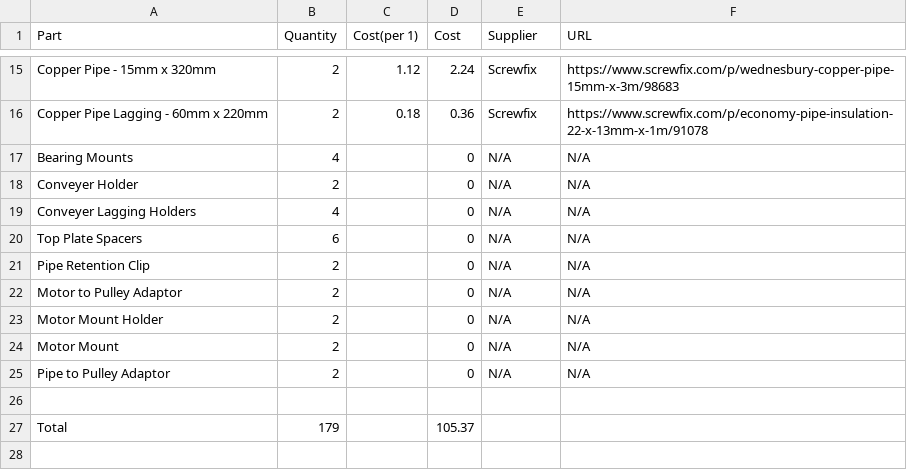
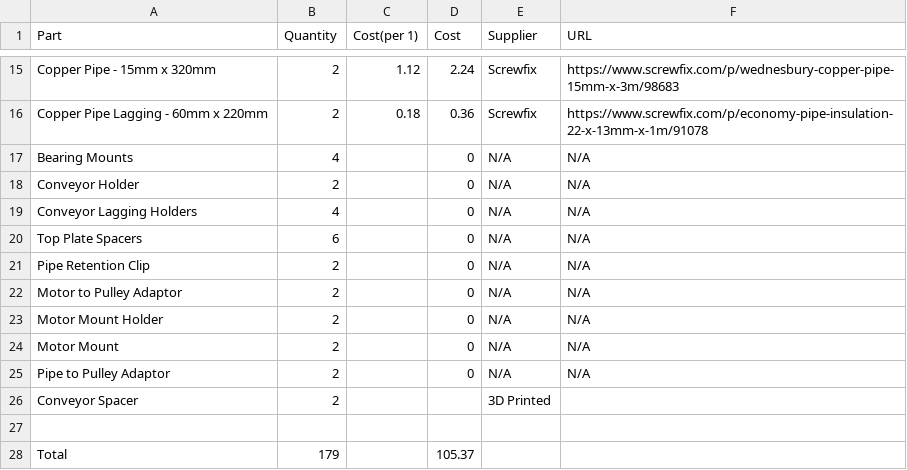
Before and after one commit to LukeDWaller99/MEng-a-boys, a CSV file: BOMs/Conveyer/BOM.csv, drawn as a sheet; only a part is shown, gaps mark what is left out; the shorter side is filled out with more unchanged rows.

Commit message:
Update BOM.csv

```diff
--- a/BOMs/Conveyer/BOM.csv
+++ b/BOMs/Conveyer/BOM.csv
@@ -17,4 +17,4 @@ Copper Pipe Lagging - 60mm x 220mm,2,0.18,0.36,Screwfix,https://www.screwfix.com
 Bearing Mounts,4,,0,N/A,N/A
-Conveyer Holder,2,,0,N/A,N/A
-Conveyer Lagging Holders,4,,0,N/A,N/A
+Conveyor Holder,2,,0,N/A,N/A
+Conveyor Lagging Holders,4,,0,N/A,N/A
 Top Plate Spacers,6,,0,N/A,N/A
@@ -25,2 +25,3 @@ Motor Mount,2,,0,N/A,N/A
 Pipe to Pulley Adaptor,2,,0,N/A,N/A
+Conveyor Spacer,2,,,3D Printed,
 ,,,,,
```
